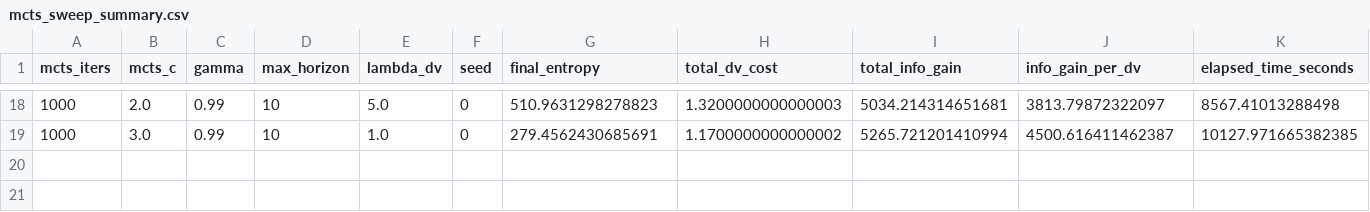
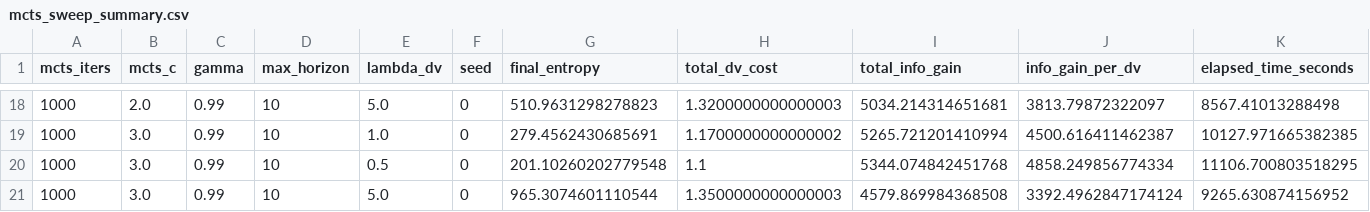
Before and after one commit to rayanam2021/CS229_Final_Project, a CSV file: output/experiments/mcts_sweep_summary.csv, drawn as a sheet; only a part is shown, gaps mark what is left out; rows hold the shown columns only; the diff names each change by its address in the sheet, - before the commit and + after, or states it on an @@ line.

Commit message:
last sweep from batch 2 finished

```diff
--- a/output/experiments/mcts_sweep_summary.csv
+++ b/output/experiments/mcts_sweep_summary.csv
+row 20: 1000 | 3.0 | 0.99 | 10 | 0.5 | 0 | 201.10260202779548 | 1.1 | 5344.074842451768 | 4858.249856774334 | 11106.700803518295
+row 21: 1000 | 3.0 | 0.99 | 10 | 5.0 | 0 | 965.3074601110544 | 1.3500000000000003 | 4579.869984368508 | 3392.4962847174124 | 9265.630874156952
```
Also changed, not shown: 13 other files.
